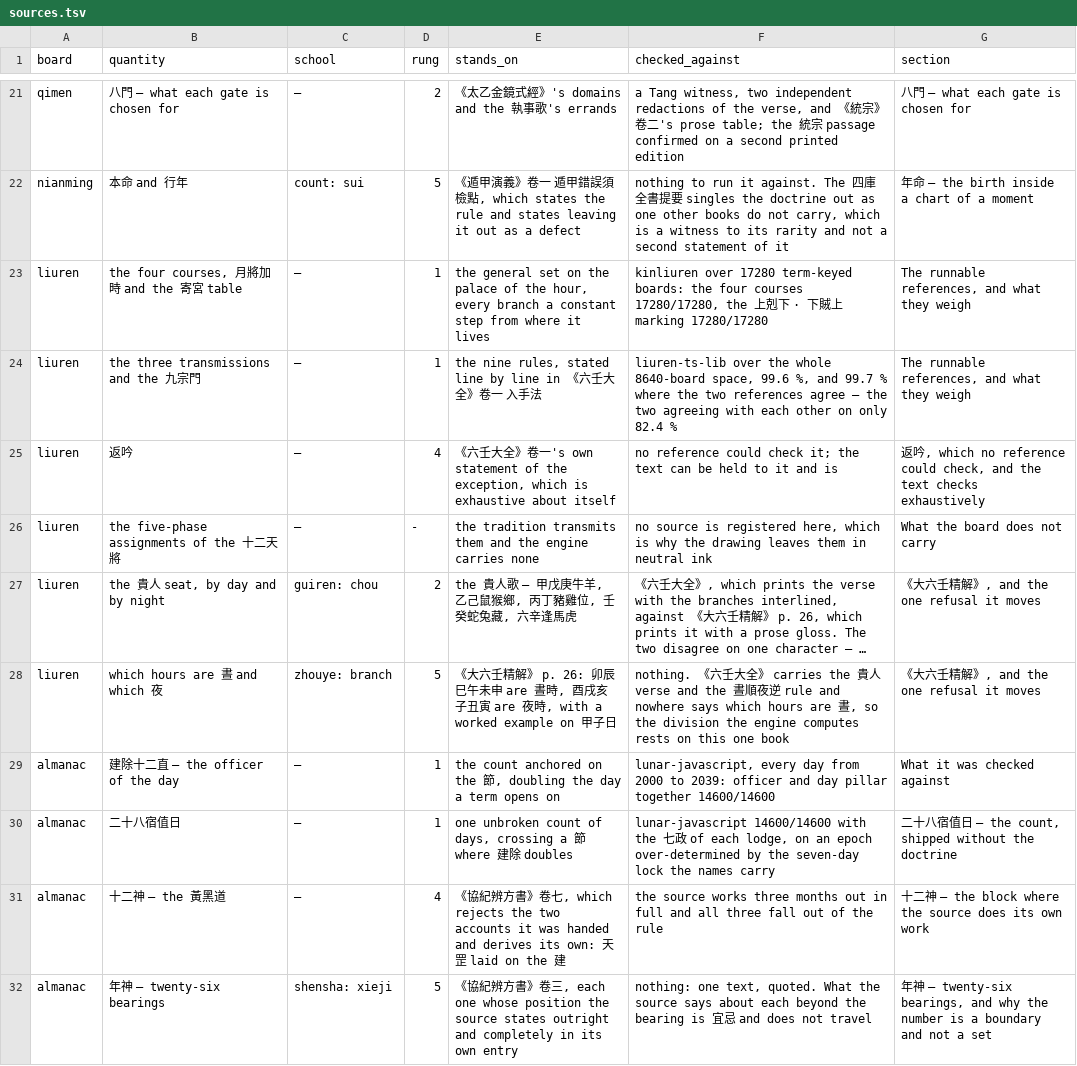
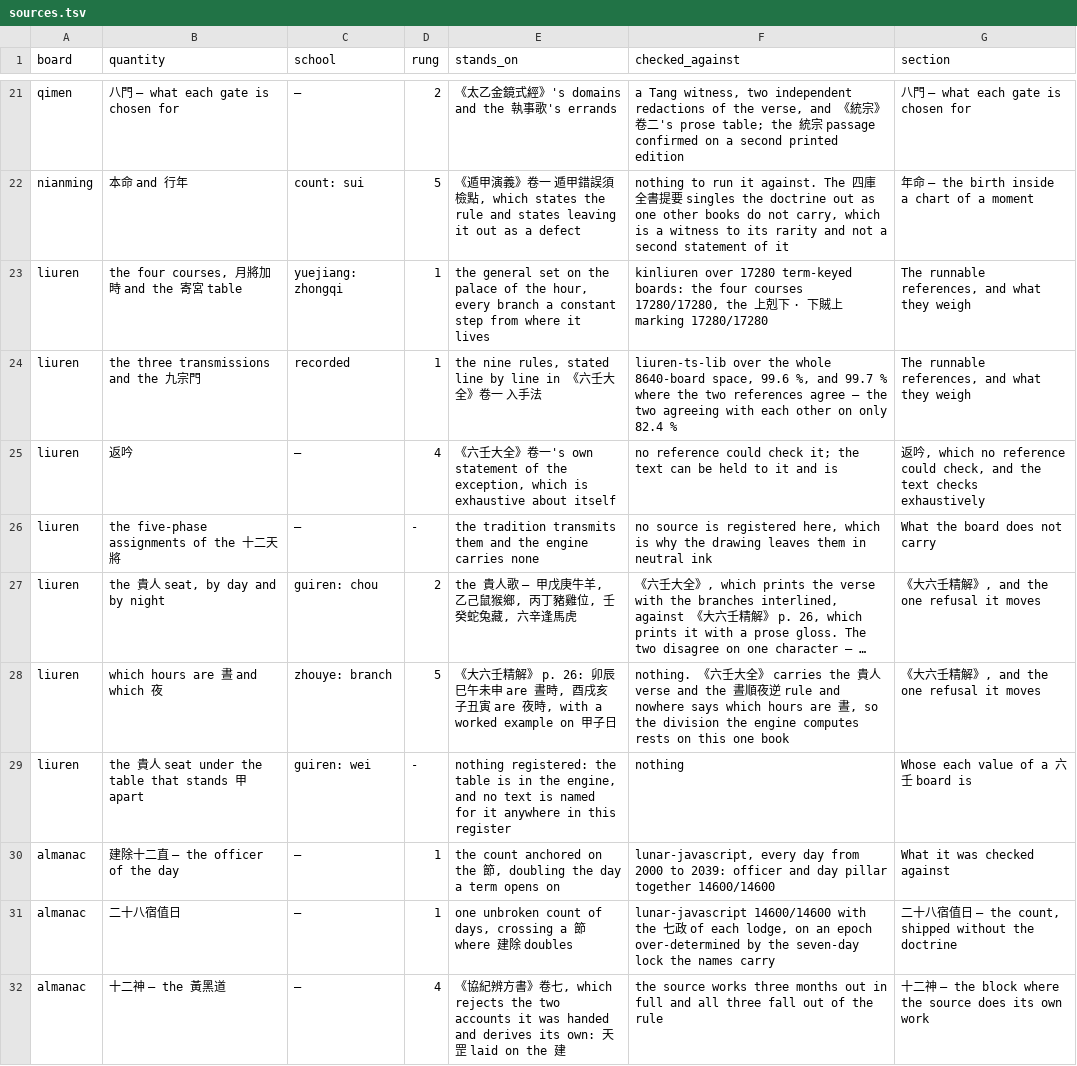
Before and after one commit to lineadicomando/shipan, a TSV file: docs/sources.tsv, drawn as a sheet; only a part is shown, gaps mark what is left out; the shorter side is filled out with more unchanged rows; long unchanged cells end in …; the diff names each change by its address in the sheet, - before the commit and + after, or states it on an @@ line.

```diff
--- a/docs/sources.tsv
+++ b/docs/sources.tsv
-C23 (school): —
+C23 (school): yuejiang: zhongqi
-C24 (school): —
+C24 (school): recorded
+row 29: liuren | the 貴人 seat under the table that stands 甲 apart | guiren: wei | - | nothing registered: the table is in the engine, and no text is named for it anywhere in this register | nothing | Whose each value of a 六壬 board is
```
Also changed, not shown: 4 other files.
